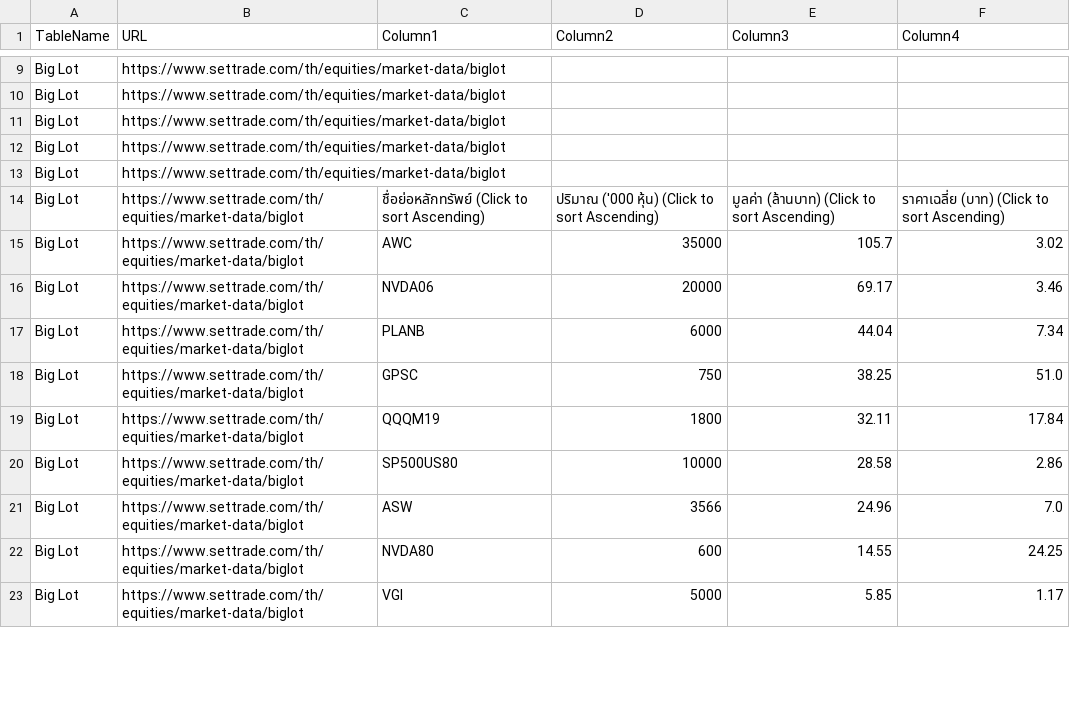
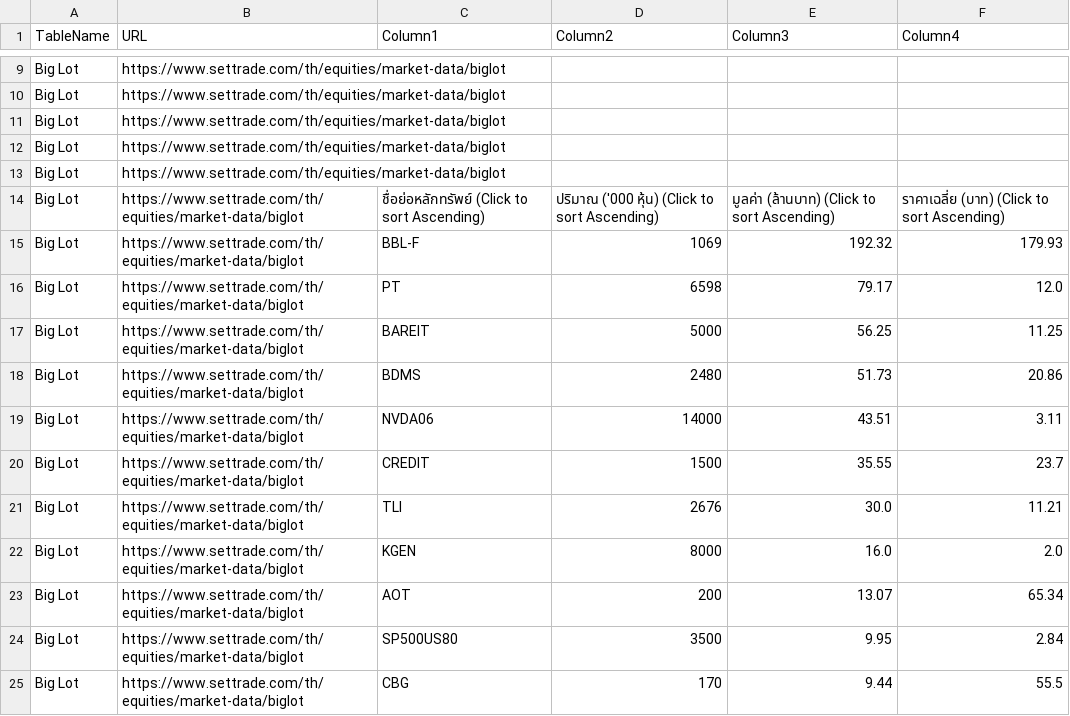
Before and after one commit to ake9522/biglot, a CSV file: data_biglot/biglot_market_data.csv, drawn as a sheet; only a part is shown, gaps mark what is left out; the diff covers the shown part only.

```diff
--- a/data_biglot/biglot_market_data.csv
+++ b/data_biglot/biglot_market_data.csv
@@ -15,10 +15,12 @@ Big Lot,https://www.settrade.com/th/equities/market-data/biglot,,,,
 Big Lot,https://www.settrade.com/th/equities/market-data/biglot,ชื่อย่อหลักทรัพย์  (Click to sort Ascending),ปริมาณ ('000 หุ้น)  (Click to sort Ascending),มูลค่า (ล้านบาท)  (Click to sort Ascending),ราคาเฉลี่ย (บาท)  (Click to sort Ascending)
-Big Lot,https://www.settrade.com/th/equities/market-data/biglot,AWC,35000,105.7,3.02
-Big Lot,https://www.settrade.com/th/equities/market-data/biglot,NVDA06,20000,69.17,3.46
-Big Lot,https://www.settrade.com/th/equities/market-data/biglot,PLANB,6000,44.04,7.34
-Big Lot,https://www.settrade.com/th/equities/market-data/biglot,GPSC,750,38.25,51.0
-Big Lot,https://www.settrade.com/th/equities/market-data/biglot,QQQM19,1800,32.11,17.84
-Big Lot,https://www.settrade.com/th/equities/market-data/biglot,SP500US80,10000,28.58,2.86
-Big Lot,https://www.settrade.com/th/equities/market-data/biglot,ASW,3566,24.96,7.0
-Big Lot,https://www.settrade.com/th/equities/market-data/biglot,NVDA80,600,14.55,24.25
-Big Lot,https://www.settrade.com/th/equities/market-data/biglot,VGI,5000,5.85,1.17
+Big Lot,https://www.settrade.com/th/equities/market-data/biglot,BBL-F,1069,192.32,179.93
+Big Lot,https://www.settrade.com/th/equities/market-data/biglot,PT,6598,79.17,12.0
+Big Lot,https://www.settrade.com/th/equities/market-data/biglot,BAREIT,5000,56.25,11.25
+Big Lot,https://www.settrade.com/th/equities/market-data/biglot,BDMS,2480,51.73,20.86
+Big Lot,https://www.settrade.com/th/equities/market-data/biglot,NVDA06,14000,43.51,3.11
+Big Lot,https://www.settrade.com/th/equities/market-data/biglot,CREDIT,1500,35.55,23.7
+Big Lot,https://www.settrade.com/th/equities/market-data/biglot,TLI,2676,30.0,11.21
+Big Lot,https://www.settrade.com/th/equities/market-data/biglot,KGEN,8000,16.0,2.0
+Big Lot,https://www.settrade.com/th/equities/market-data/biglot,AOT,200,13.07,65.34
+Big Lot,https://www.settrade.com/th/equities/market-data/biglot,SP500US80,3500,9.95,2.84
+Big Lot,https://www.settrade.com/th/equities/market-data/biglot,CBG,170,9.44,55.5
```
Also changed, not shown: 40 edited cells elsewhere in this file.
